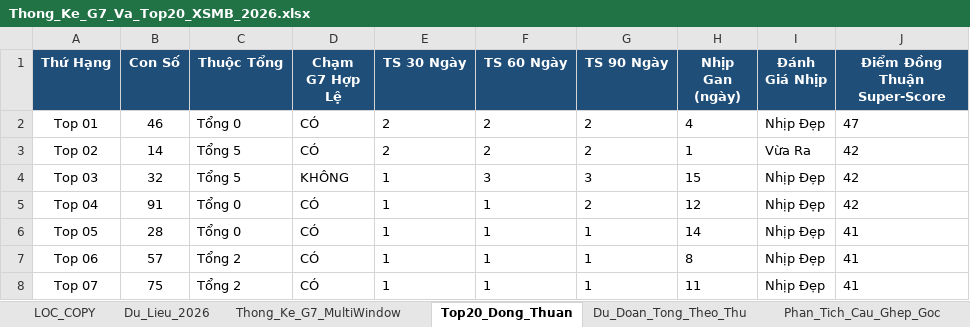
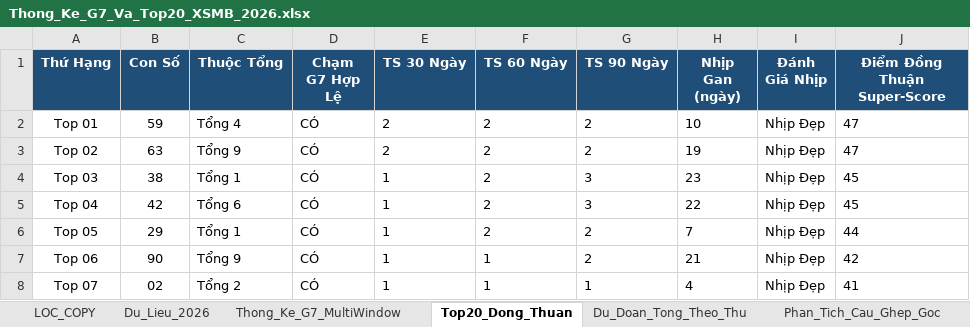
Before and after one commit to happiness2286-dot/logistic, an Excel workbook: Thong_Ke_G7_Va_Top20_XSMB_2026.xlsx, sheet Top20_Dong_Thuan, drawn as a sheet; only a part is shown; values as stored, in another font and other column widths than the file's, no borders; the diff covers the shown part only; the diff names each change by its address in the sheet, - before the commit and + after, or states it on an @@ line.

```diff
--- a/Thong_Ke_G7_Va_Top20_XSMB_2026.xlsx (sheet Top20_Dong_Thuan)
+++ b/Thong_Ke_G7_Va_Top20_XSMB_2026.xlsx (sheet Top20_Dong_Thuan)
-B2 (Con Số): 46
+B2 (Con Số): 59
-C2 (Thuộc Tổng): Tổng 0
+C2 (Thuộc Tổng): Tổng 4
-H2 (Nhịp Gan (ngày)): 4
+H2 (Nhịp Gan (ngày)): 10
-B3 (Con Số): 14
+B3 (Con Số): 63
-C3 (Thuộc Tổng): Tổng 5
+C3 (Thuộc Tổng): Tổng 9
-H3 (Nhịp Gan (ngày)): 1
+H3 (Nhịp Gan (ngày)): 19
-I3 (Đánh Giá Nhịp): Vừa Ra
+I3 (Đánh Giá Nhịp): Nhịp Đẹp
-J3 (Điểm Đồng Thuận Super-Score): 42
+J3 (Điểm Đồng Thuận Super-Score): 47
-B4 (Con Số): 32
+B4 (Con Số): 38
-C4 (Thuộc Tổng): Tổng 5
+C4 (Thuộc Tổng): Tổng 1
-D4 (Chạm G7 Hợp Lệ): KHÔNG
+D4 (Chạm G7 Hợp Lệ): CÓ
-F4 (TS 60 Ngày): 3
+F4 (TS 60 Ngày): 2
-H4 (Nhịp Gan (ngày)): 15
+H4 (Nhịp Gan (ngày)): 23
-J4:J5 (Điểm Đồng Thuận Super-Score): 42
+J4:J5 (Điểm Đồng Thuận Super-Score): 45
-B5 (Con Số): 91
+B5 (Con Số): 42
-C5 (Thuộc Tổng): Tổng 0
+C5 (Thuộc Tổng): Tổng 6
-F5:F6 (TS 60 Ngày): 1
+F5:F6 (TS 60 Ngày): 2
-G5 (TS 90 Ngày): 2
+G5 (TS 90 Ngày): 3
-H5 (Nhịp Gan (ngày)): 12
+H5 (Nhịp Gan (ngày)): 22
-B6 (Con Số): 28
+B6 (Con Số): 29
-C6 (Thuộc Tổng): Tổng 0
+C6 (Thuộc Tổng): Tổng 1
-G6:G7 (TS 90 Ngày): 1
+G6:G7 (TS 90 Ngày): 2
-H6 (Nhịp Gan (ngày)): 14
+H6 (Nhịp Gan (ngày)): 7
-J6 (Điểm Đồng Thuận Super-Score): 41
+J6 (Điểm Đồng Thuận Super-Score): 44
-B7 (Con Số): 57
+B7 (Con Số): 90
-C7 (Thuộc Tổng): Tổng 2
+C7 (Thuộc Tổng): Tổng 9
-H7 (Nhịp Gan (ngày)): 8
+H7 (Nhịp Gan (ngày)): 21
-J7 (Điểm Đồng Thuận Super-Score): 41
+J7 (Điểm Đồng Thuận Super-Score): 42
-B8 (Con Số): 75
+B8 (Con Số): 02
-H8 (Nhịp Gan (ngày)): 11
+H8 (Nhịp Gan (ngày)): 4
```
Also changed, not shown: 85 edited cells elsewhere in this sheet, sheet Lich_Su_Nuoi_Khung_3Ngay, sheet Dan_Ha_So_Nhip_Vang, sheet Thong_Ke_Nang_Cao_G7, sheet Du_Lieu_2026, sheet Thong_Ke_G7_MultiWindow, sheet Du_Doan_Tong_Theo_Thu, 2 more sheets, 9 other files.
